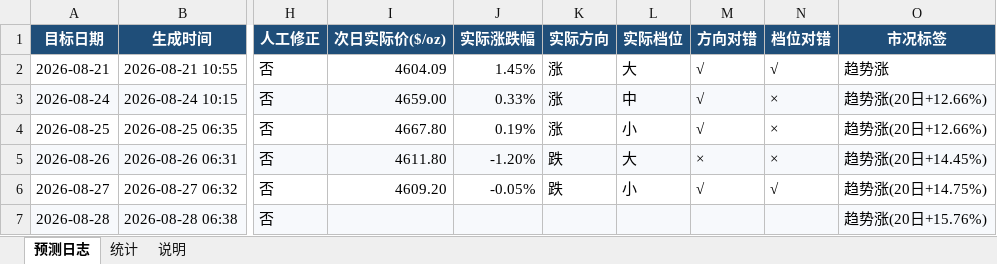
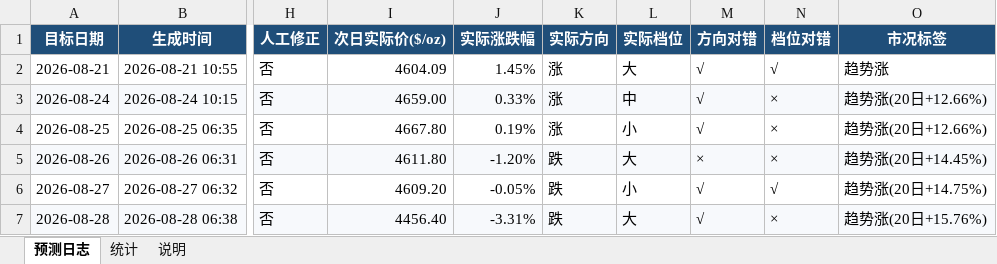
Before and after one commit to zhangjiayi03/gold-predictor, an Excel workbook: log.xlsx, sheet 预测日志, drawn as a sheet; only a part is shown, gaps mark what is left out; values as stored, in another font and other column widths than the file's, no borders; the diff names each change by its address in the sheet, - before the commit and + after, or states it on an @@ line.

```diff
--- a/log.xlsx (sheet 预测日志)
+++ b/log.xlsx (sheet 预测日志)
-I7 (次日实际价($/oz)): (empty)
+I7 (次日实际价($/oz)): 4456.40
-J7 (实际涨跌幅): (empty)
+J7 (实际涨跌幅): -3.31%
-K7 (实际方向): (empty)
+K7 (实际方向): 跌
-L7 (实际档位): (empty)
+L7 (实际档位): 大
-M7 (方向对错): (empty)
+M7 (方向对错): √
-N7 (档位对错): (empty)
+N7 (档位对错): ×
```
Also changed, not shown: sheet 统计, 4 other files.
